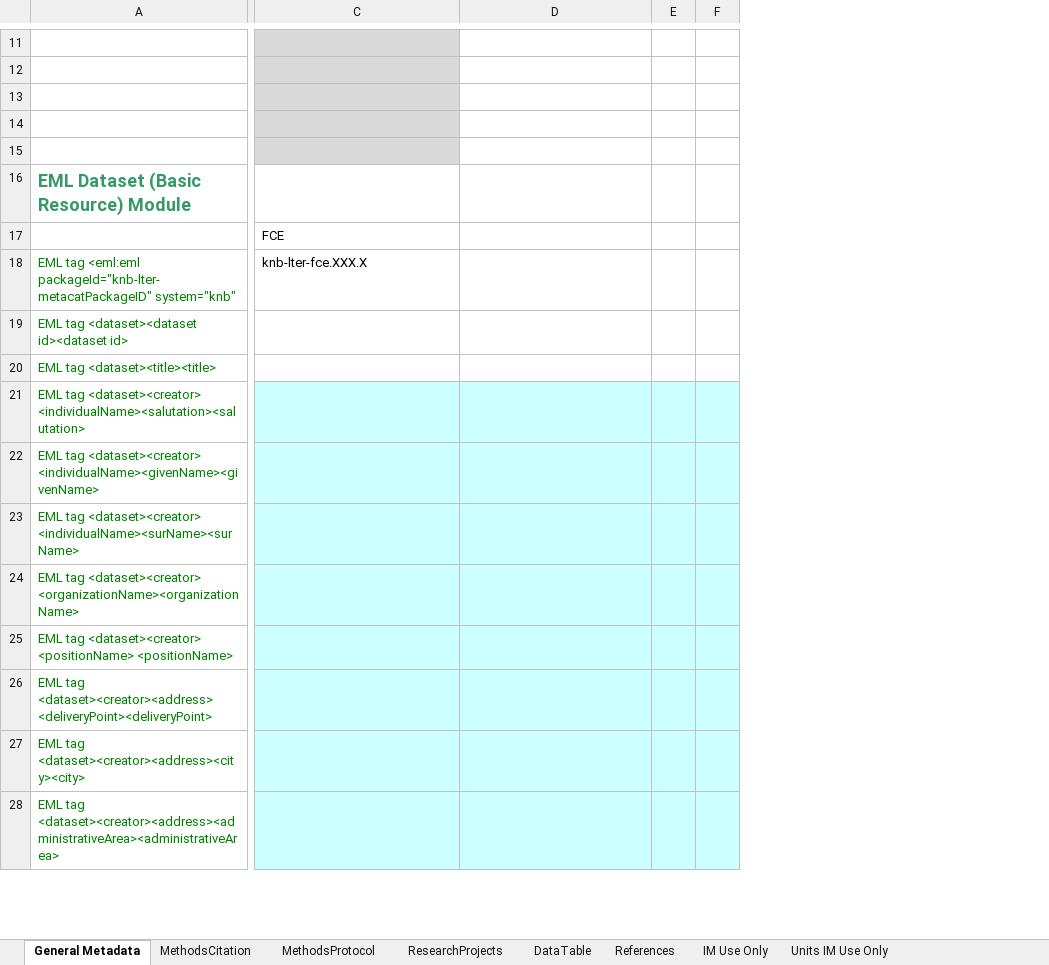
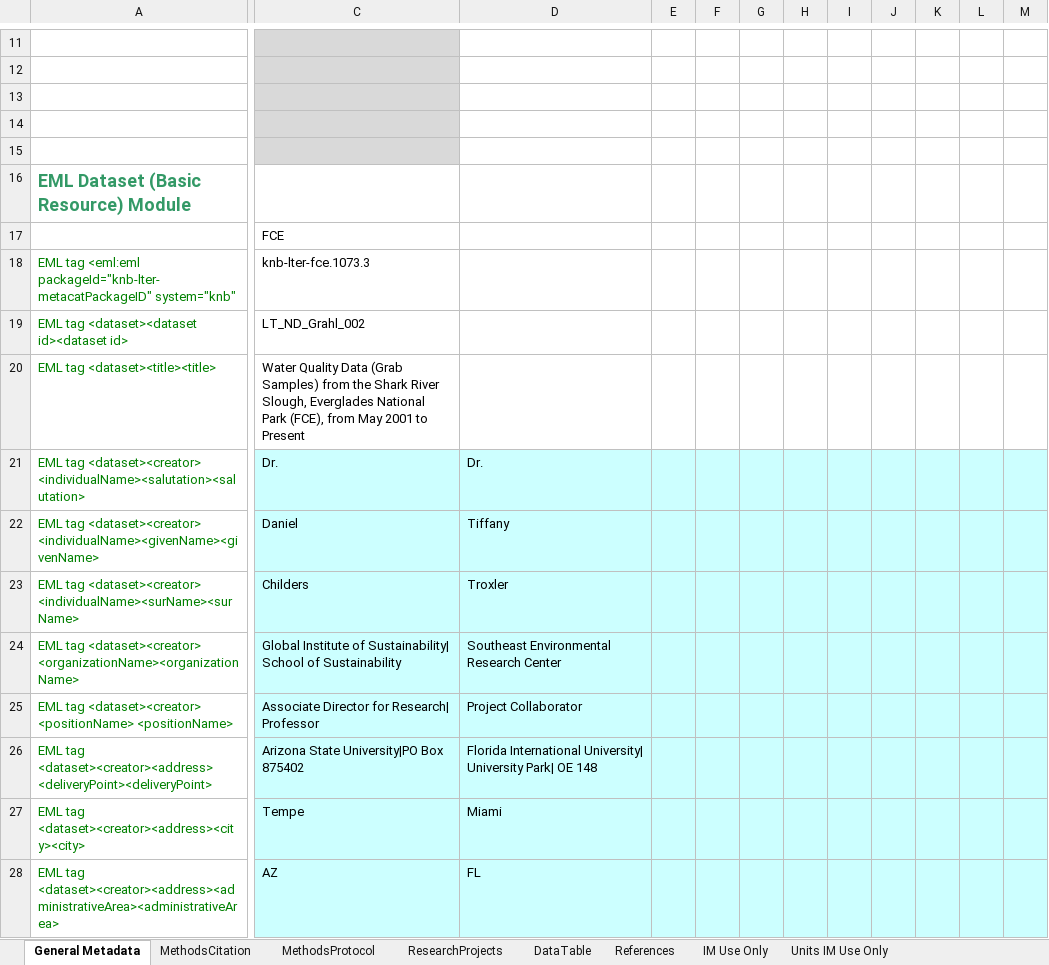
Before and after one commit to lter/Excel-Metadata-to-EML, an Excel workbook: EML/SupportTool/xlsx2EML-02_Metadata_Template_Example_FCE.xlsx, sheet General Metadata, drawn as a sheet; only a part is shown, gaps mark what is left out; values as stored, in another font and other column widths than the file's, no borders; removed rows and columns are numbered as before the commit, all else as after; the diff covers the shown part only; the diff names each change by its address in the sheet, - before the commit and + after, or states it on an @@ line.

Commit message:
Added version of file which includes sample metadata.  Previous version didn't include sample metadata.

```diff
--- a/EML/SupportTool/xlsx2EML-02_Metadata_Template_Example_FCE.xlsx (sheet General Metadata)
+++ b/EML/SupportTool/xlsx2EML-02_Metadata_Template_Example_FCE.xlsx (sheet General Metadata)
-column E, empty
-column F, empty
+column E, empty
+column F, empty
+column G, empty
+column H, empty
+column I, empty
+column J, empty
+column K, empty
+column L, empty
+column M, empty
-C18: knb-lter-fce.XXX.X
+C18: knb-lter-fce.1073.3
-C19: (empty)
+C19: LT_ND_Grahl_002
-C20: (empty)
+C20: Water Quality Data (Grab Samples) from the Shark River Slough, Everglades National Park (FCE), from May 2001 to Present
-C21: (empty)
+C21: Dr.
-D21: (empty)
+D21: Dr.
-C22: (empty)
+C22: Daniel
-D22: (empty)
+D22: Tiffany
-C23: (empty)
+C23: Childers
-D23: (empty)
+D23: Troxler
-C24: (empty)
+C24: Global Institute of Sustainability| School of Sustainability
-D24: (empty)
+D24: Southeast Environmental Research Center
-C25: (empty)
+C25: Associate Director for Research| Professor
-D25: (empty)
+D25: Project Collaborator
-C26: (empty)
+C26: Arizona State University|PO Box 875402
-D26: (empty)
+D26: Florida International University| University Park| OE 148
-C27: (empty)
+C27: Tempe
-D27: (empty)
+D27: Miami
-C28: (empty)
+C28: AZ
-D28: (empty)
+D28: FL
```
Also changed, not shown: 13 added columns, 95 edited cells and cell formats elsewhere in this sheet, sheet DataTable, sheet ResearchProjects, formulas that keep their value, charts or pictures.
